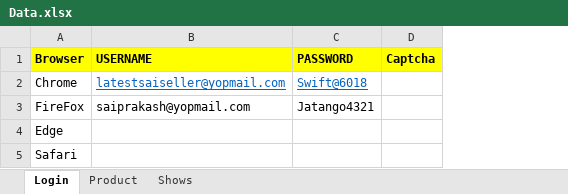
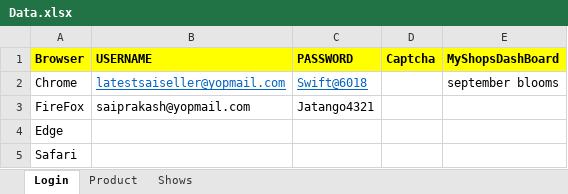
Before and after one commit to SubhradipNcompas/jatango, an Excel workbook: target/test-classes/Data.xlsx, sheet Login, drawn as a sheet; values as stored, in another font and other column widths than the file's, no borders; the diff names each change by its address in the sheet, - before the commit and + after, or states it on an @@ line.

```diff
--- a/target/test-classes/Data.xlsx (sheet Login)
+++ b/target/test-classes/Data.xlsx (sheet Login)
+column E (MyShopsDashBoard), row 2: september blooms
```
Also changed, not shown: sheet Shows, sheet Product, 4 other files.
